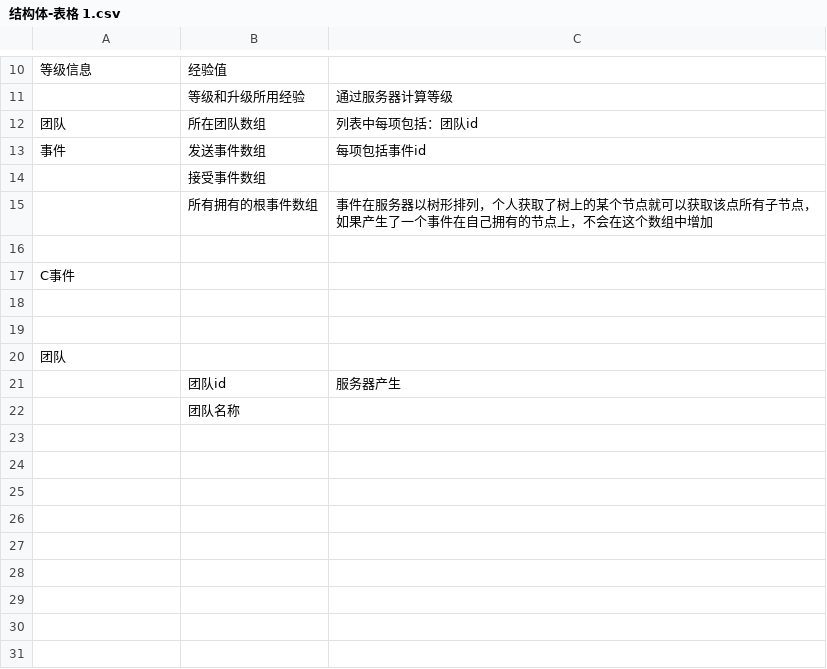
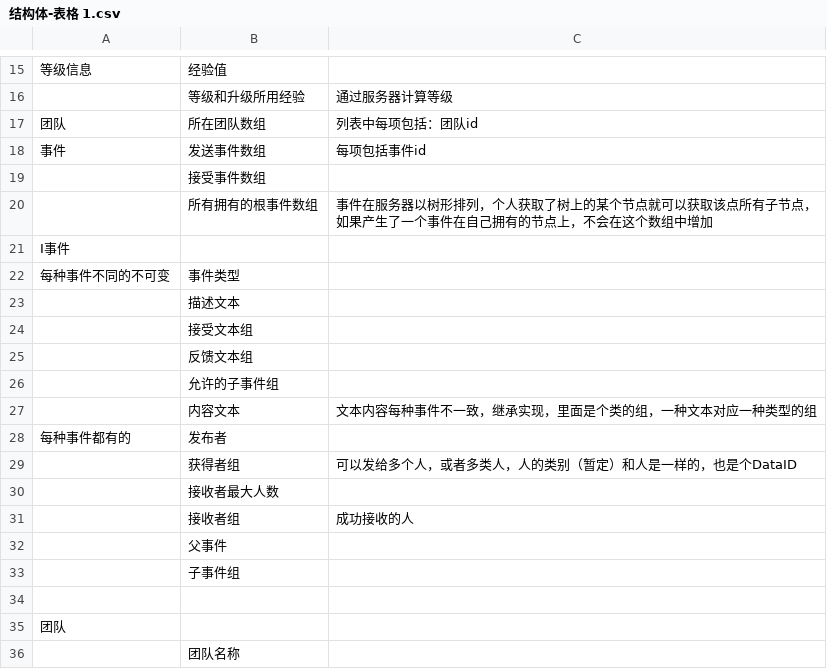
Before and after one commit to frosen/myDoc, a CSV file: warlock/结构体-表格 1.csv, drawn as a sheet; only a part is shown, gaps mark what is left out; the diff covers the shown part only.

Commit message:
sturct

```diff
--- a/warlock/结构体-表格 1.csv
+++ b/warlock/结构体-表格 1.csv
@@ -15,8 +20,17 @@
 ,所有拥有的根事件数组,事件在服务器以树形排列，个人获取了树上的某个节点就可以获取该点所有子节点，如果产生了一个事件在自己拥有的节点上，不会在这个数组中增加,
-,,,
-C事件,,,
-,,,
+I事件,,,
+每种事件不同的不可变,事件类型,,
+,描述文本,,
+,接受文本组,,
+,反馈文本组,,
+,允许的子事件组,,
+,内容文本,文本内容每种事件不一致，继承实现，里面是个类的组，一种文本对应一种类型的组,
+每种事件都有的,发布者,,
+,获得者组,可以发给多个人，或者多类人，人的类别（暂定）和人是一样的，也是个DataID,
+,接收者最大人数,,
+,接收者组,成功接收的人,
+,父事件,,
+,子事件组,,
 ,,,
 团队,,,
-,团队id,服务器产生,
 ,团队名称,,
```
Also changed, not shown: 7 added rows, 2 removed rows and 2 edited cells elsewhere in this file.
